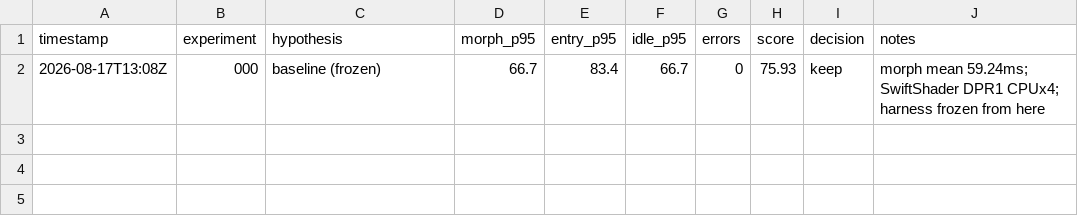
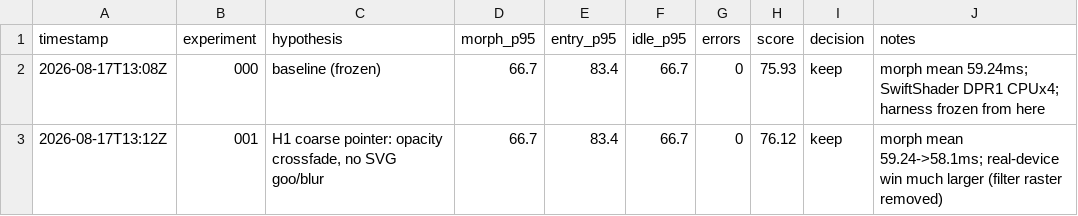
Before and after one commit to zmzmvkvk/port, a TSV file: autoresearch/inner_results.tsv, drawn as a sheet; the diff names each change by its address in the sheet, - before the commit and + after, or states it on an @@ line.

```diff
--- a/autoresearch/inner_results.tsv
+++ b/autoresearch/inner_results.tsv
+row 3: 2026-08-17T13:12Z | 001 | H1 coarse pointer: opacity crossfade, no SVG goo/blur | 66.7 | 83.4 | 66.7 | 0 | 76.12 | keep | morph mean 59.24->58.1ms; real-device win much larger (filter raster removed)
```
Also changed, not shown: 1 other file.
